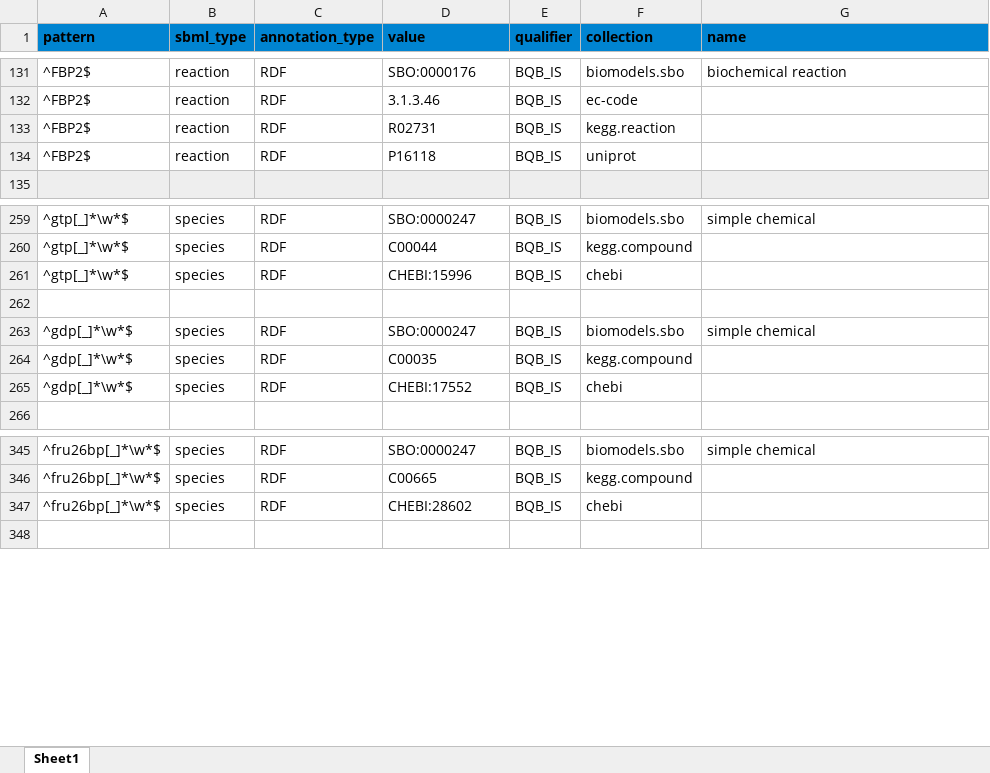
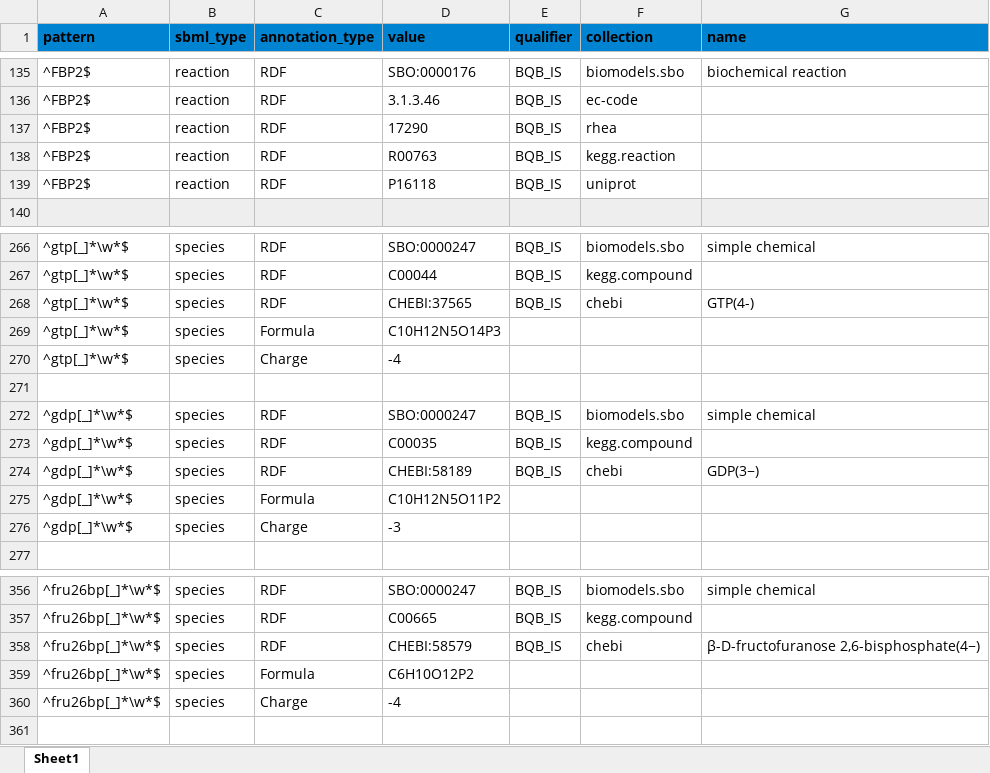
Before and after one commit to jingyayeah/multiscale-galactose, an Excel workbook: python/multiscalepy/multiscale/modelcreator/models/glucose/glucose_annotations.xlsx, sheet Sheet1, drawn as a sheet; only a part is shown, gaps mark what is left out; values as stored, in another font and other column widths than the file's, no borders; addresses are those after the commit; the diff covers the shown part only; the diff names each change by its address in the sheet, - before the commit and + after, or states it on an @@ line.

Commit message:
Working on charge on mass balance

```diff
--- a/python/multiscalepy/multiscale/modelcreator/models/glucose/glucose_annotations.xlsx (sheet Sheet1)
+++ b/python/multiscalepy/multiscale/modelcreator/models/glucose/glucose_annotations.xlsx (sheet Sheet1)
+row 137: ^FBP2$ | reaction | RDF | 17290 | BQB_IS | rhea
-D138 (value): R02731
+D138 (value): R00763
-D268 (value): CHEBI:15996
+D268 (value): CHEBI:37565
-G268 (name): (empty)
+G268 (name): GTP(4-)
+row 269: ^gtp[_]*\w*$ | species | Formula | C10H12N5O14P3
+row 270: ^gtp[_]*\w*$ | species | Charge | -4
-D274 (value): CHEBI:17552
+D274 (value): CHEBI:58189
-G274 (name): (empty)
+G274 (name): GDP(3−)
+row 275: ^gdp[_]*\w*$ | species | Formula | C10H12N5O11P2
+row 276: ^gdp[_]*\w*$ | species | Charge | -3
-D358 (value): CHEBI:28602
+D358 (value): CHEBI:58579
-G358 (name): (empty)
+G358 (name): β-D-fructofuranose 2,6-bisphosphate(4−)
+row 359: ^fru26bp[_]*\w*$ | species | Formula | C6H10O12P2
+row 360: ^fru26bp[_]*\w*$ | species | Charge | -4
```
Also changed, not shown: 6 added rows and 6 edited cells elsewhere in this sheet, 1 other file.
